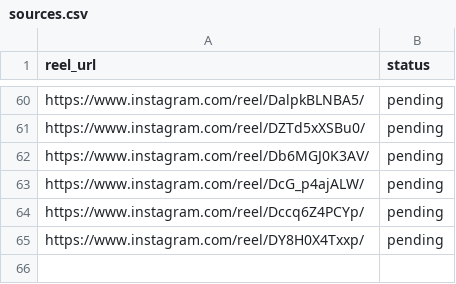
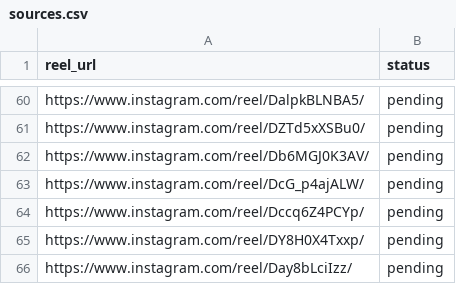
Before and after one commit to rjydly/feedity.tv, a CSV file: sources.csv, drawn as a sheet; only a part is shown, gaps mark what is left out; the diff names each change by its address in the sheet, - before the commit and + after, or states it on an @@ line.

Commit message:
Add reel Day8bLciIzz via Telegram [skip ci]

```diff
--- a/sources.csv
+++ b/sources.csv
+row 66: https://www.instagram.com/reel/Day8bLciIzz/ | pending
```
